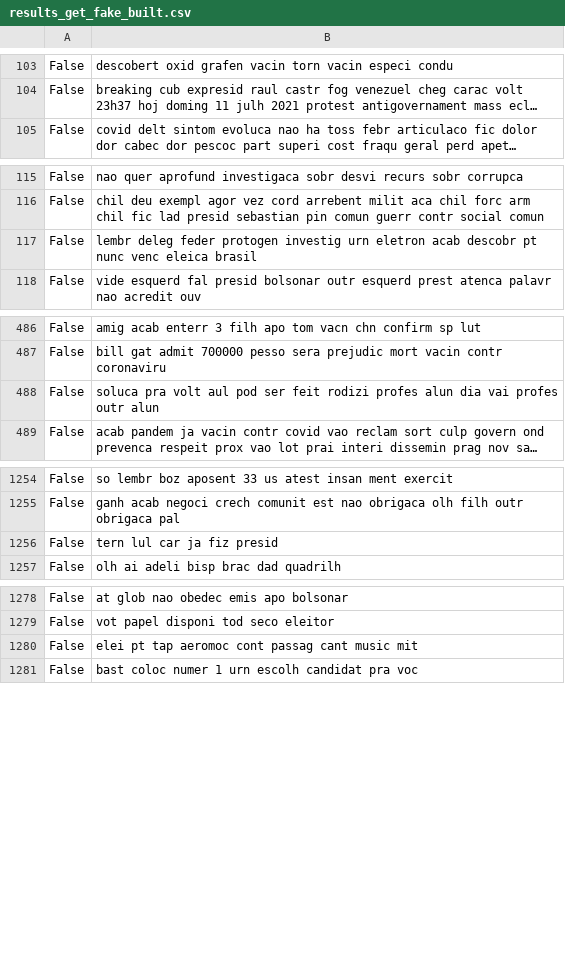
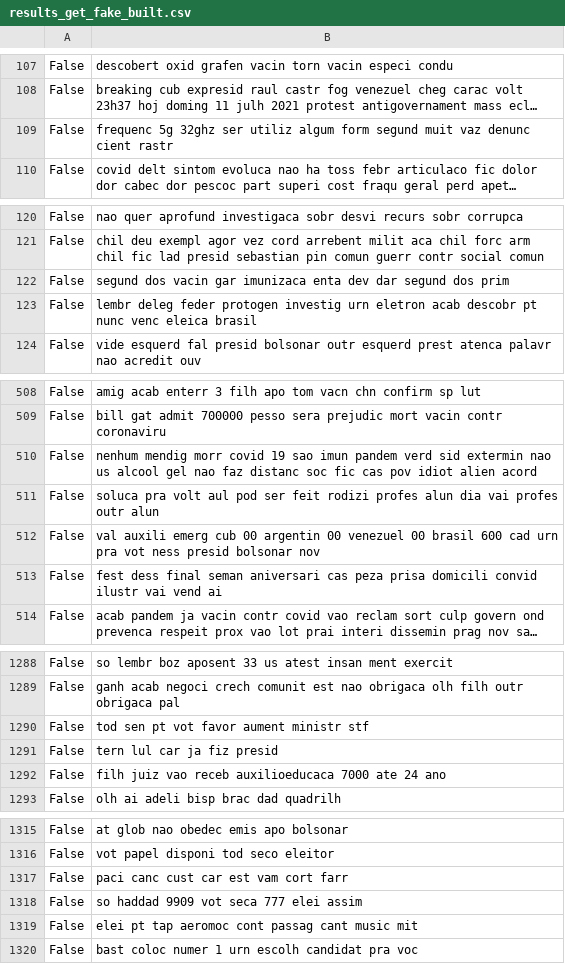
Before and after one commit to prbpedro/tcc_puc, a CSV file: src/fake_news/generated/results_get_fake_built.csv, drawn as a sheet; only a part is shown, gaps mark what is left out; long unchanged cells end in …; the diff covers the shown part only; the diff names each change by its address in the sheet, - before the commit and + after, or states it on an @@ line.

```diff
--- a/src/fake_news/generated/results_get_fake_built.csv
+++ b/src/fake_news/generated/results_get_fake_built.csv
+row 109: False | frequenc 5g 32ghz ser utiliz algum form segund muit vaz denunc cient rastr
+row 122: False | segund dos vacin gar imunizaca enta dev dar segund dos prim
+row 510: False | nenhum mendig morr covid 19 sao imun pandem verd sid extermin nao us alcool gel nao faz distanc soc fic cas pov idiot alien acord
+row 512: False | val auxili emerg cub 00 argentin 00 venezuel 00 brasil 600 cad urn pra vot ness presid bolsonar nov
+row 513: False | fest dess final seman aniversari cas peza prisa domicili convid ilustr vai vend ai
+row 1290: False | tod sen pt vot favor aument ministr stf
+row 1292: False | filh juiz vao receb auxilioeducaca 7000 ate 24 ano
+row 1317: False | paci canc cust car est vam cort farr
+row 1318: False | so haddad 9909 vot seca 777 elei assim
```
Also changed, not shown: 31 added rows and 1 removed row elsewhere in this file, src/fake_news/generated/piaui_verified_links.csv, src/fake_news/generated/results_get_fake.csv, 1 other file.
